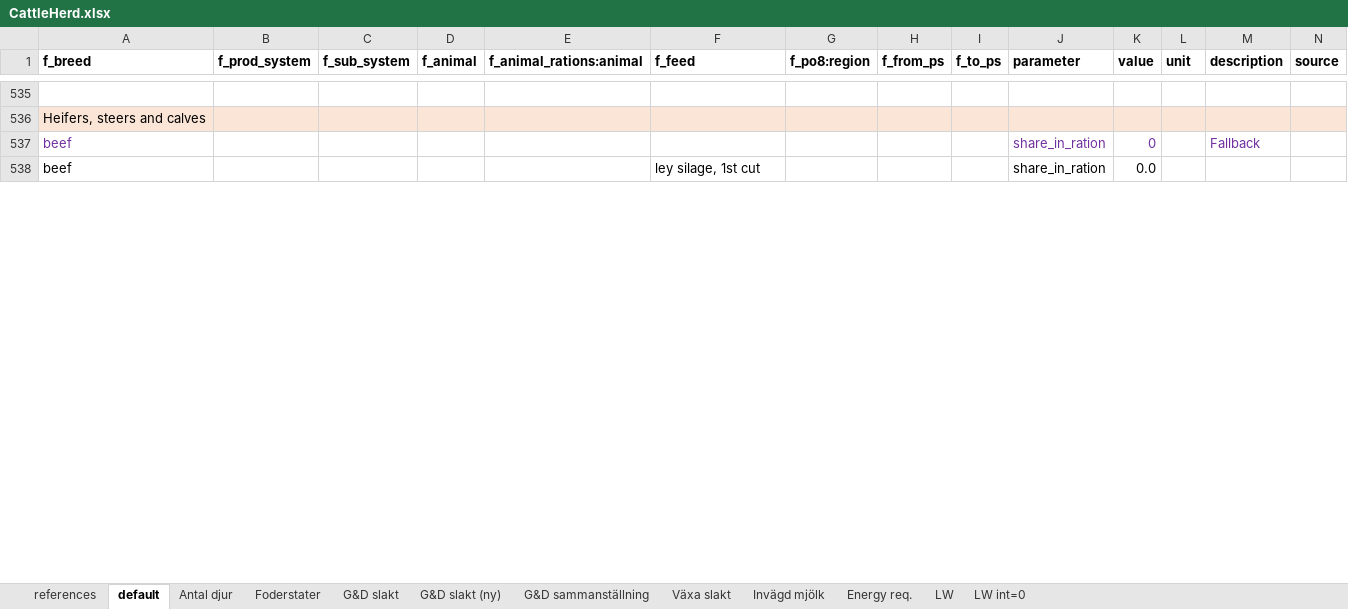
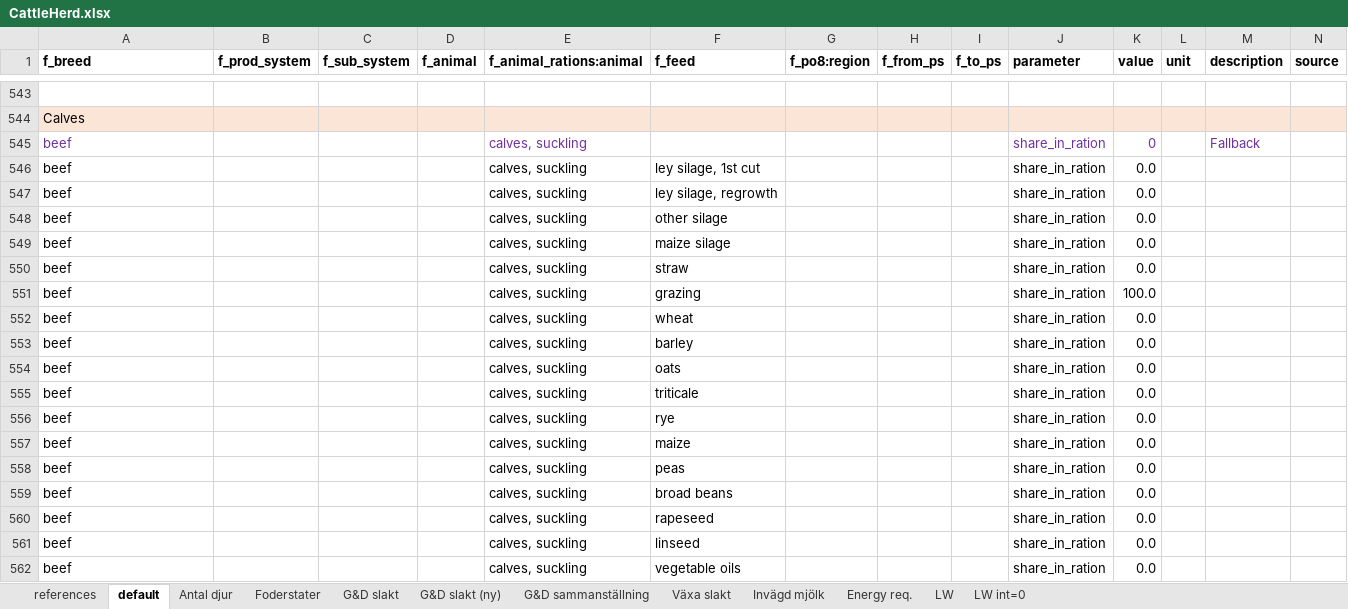
Before and after one commit to SLU-foodsystems/CIBUSmod, an Excel workbook: data/default/CattleHerd.xlsx, sheet default, drawn as a sheet; only a part is shown, gaps mark what is left out; values as stored, in another font and other column widths than the file's, no borders; addresses are those after the commit; rows hold the shown columns only; the diff covers the shown part only; the diff names each change by its address in the sheet, - before the commit and + after, or states it on an @@ line.

Commit message:
First step adjusting cattle feed rations

```diff
--- a/data/default/CattleHerd.xlsx (sheet default)
+++ b/data/default/CattleHerd.xlsx (sheet default)
-A544 (f_breed): Heifers, steers and calves
+A544 (f_breed): Calves
-E545:E546 (f_animal_rations:animal): (empty)
+E545:E546 (f_animal_rations:animal): calves, suckling
+row 547: beef |  |  |  | calves, suckling | ley silage, regrowth |  |  |  | share_in_ration | 0.0
+row 548: beef |  |  |  | calves, suckling | other silage |  |  |  | share_in_ration | 0.0
+row 549: beef |  |  |  | calves, suckling | maize silage |  |  |  | share_in_ration | 0.0
+row 550: beef |  |  |  | calves, suckling | straw |  |  |  | share_in_ration | 0.0
+row 551: beef |  |  |  | calves, suckling | grazing |  |  |  | share_in_ration | 100.0
+row 552: beef |  |  |  | calves, suckling | wheat |  |  |  | share_in_ration | 0.0
+row 553: beef |  |  |  | calves, suckling | barley |  |  |  | share_in_ration | 0.0
+row 554: beef |  |  |  | calves, suckling | oats |  |  |  | share_in_ration | 0.0
+row 555: beef |  |  |  | calves, suckling | triticale |  |  |  | share_in_ration | 0.0
+row 556: beef |  |  |  | calves, suckling | rye |  |  |  | share_in_ration | 0.0
+row 557: beef |  |  |  | calves, suckling | maize |  |  |  | share_in_ration | 0.0
+row 558: beef |  |  |  | calves, suckling | peas |  |  |  | share_in_ration | 0.0
+row 559: beef |  |  |  | calves, suckling | broad beans |  |  |  | share_in_ration | 0.0
+row 560: beef |  |  |  | calves, suckling | rapeseed |  |  |  | share_in_ration | 0.0
+row 561: beef |  |  |  | calves, suckling | linseed |  |  |  | share_in_ration | 0.0
+row 562: beef |  |  |  | calves, suckling | vegetable oils |  |  |  | share_in_ration | 0.0
```
Also changed, not shown: 114 added rows, 38 removed rows, 159 edited cells and cell formats elsewhere in this sheet, sheet Foderstater, formulas that keep their value.
